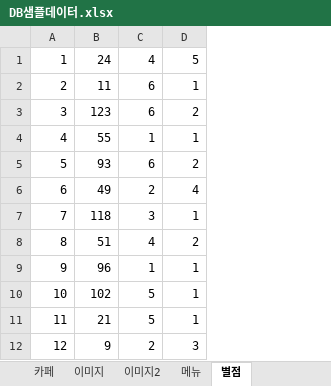
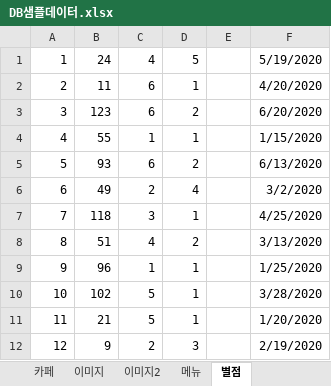
Before and after one commit to jsonhyun/CoffeeMuKKa, an Excel workbook: document/sample_data/DB샘플데이터.xlsx, sheet 별점, drawn as a sheet; only a part is shown; values as stored, in another font and other column widths than the file's, no borders; the diff names each change by its address in the sheet, - before the commit and + after, or states it on an @@ line.

```diff
--- a/document/sample_data/DB샘플데이터.xlsx (sheet 별점)
+++ b/document/sample_data/DB샘플데이터.xlsx (sheet 별점)
+column E, empty
+column F, rows 1-12: 5/19/2020 | 4/20/2020 | 6/20/2020 | 1/15/2020 | 6/13/2020 | 3/2/2020 | 4/25/2020 | 3/13/2020 | 1/25/2020 | 3/28/2020 | 1/20/2020 | 2/19/2020
```
Also changed, not shown: sheet 카페, 2 other files.
